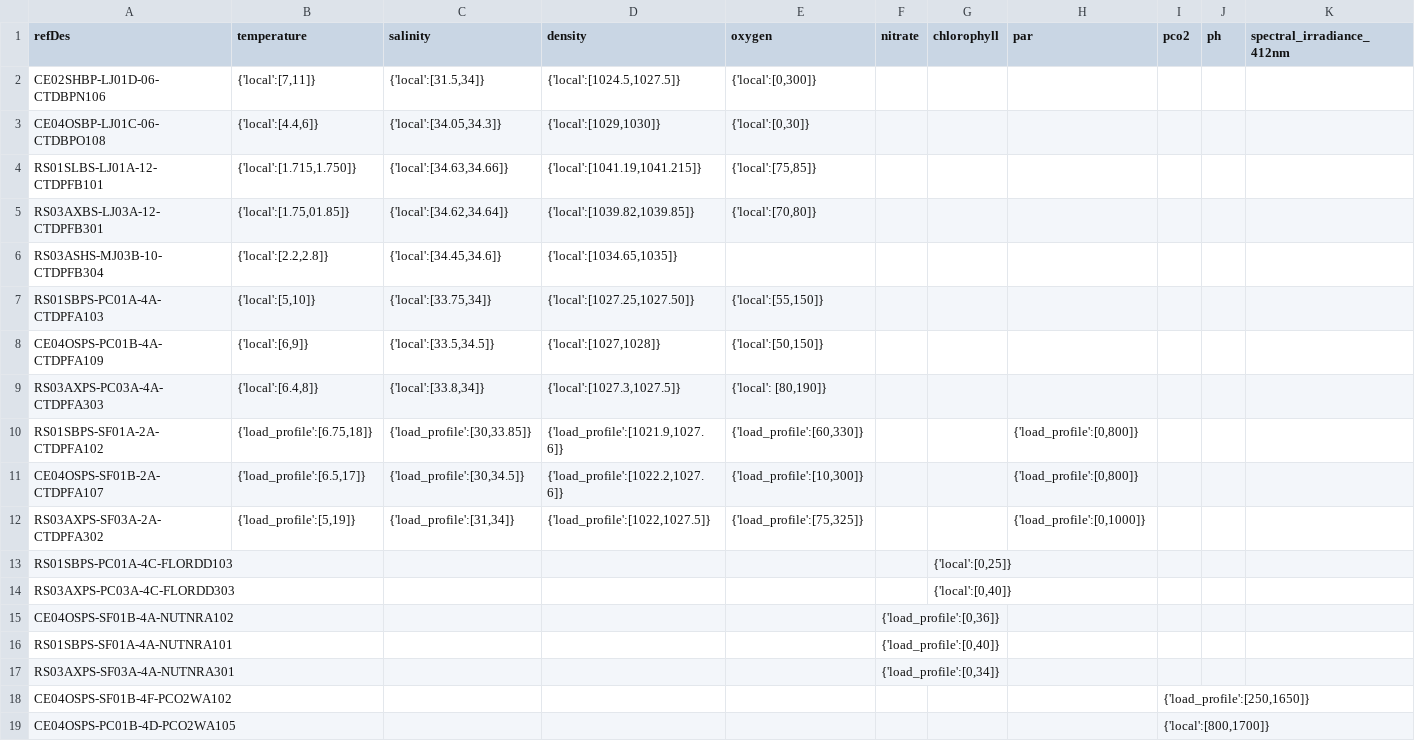
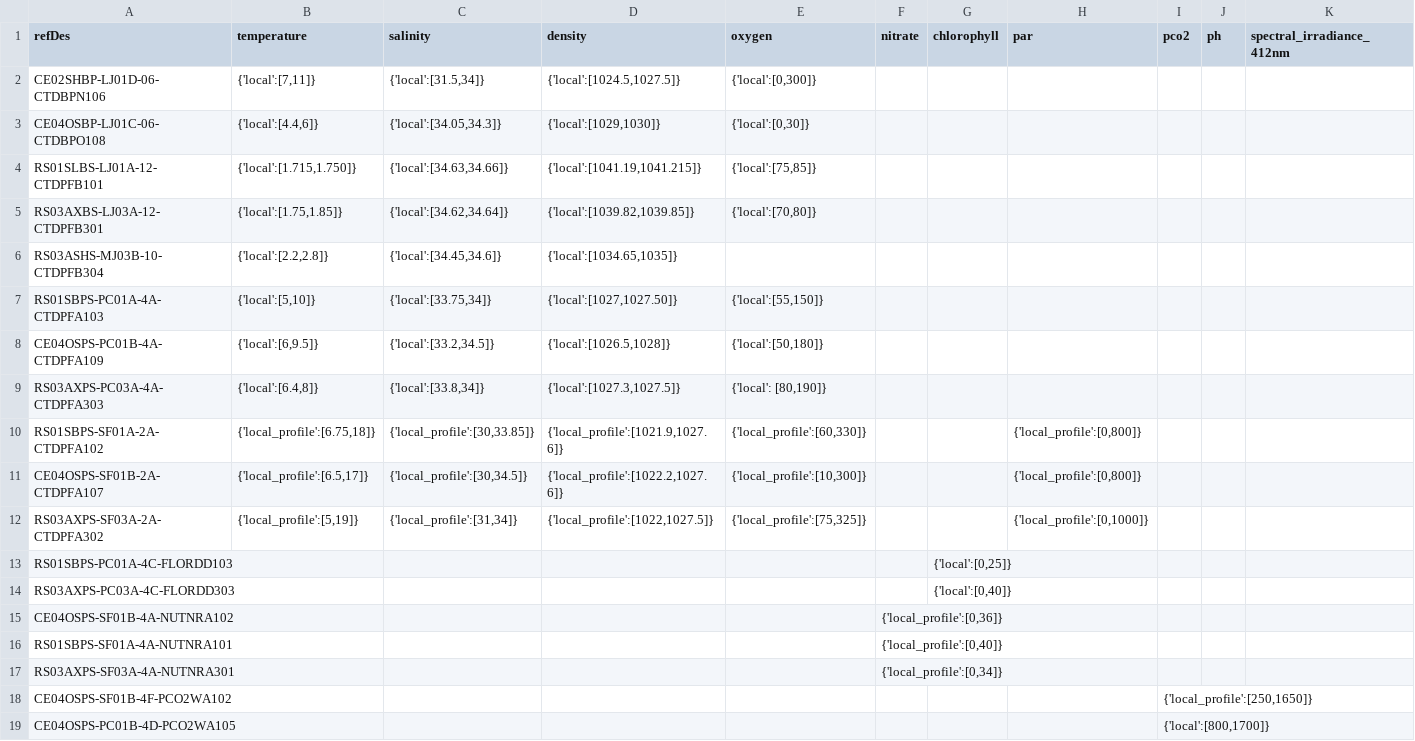
Before and after one commit to mrtwhite/rca-data-tools, a CSV file: rca_data_tools/qaqc/params/localRanges.csv, drawn as a sheet; only a part is shown; the diff covers the shown part only; the diff names each change by its address in the sheet, - before the commit and + after, or states it on an @@ line.

Commit message:
refining local ranges, fixing typo

```diff
--- a/rca_data_tools/qaqc/params/localRanges.csv
+++ b/rca_data_tools/qaqc/params/localRanges.csv
-B5 (temperature): {'local':[1.75,01.85]}
+B5 (temperature): {'local':[1.75,1.85]}
-D7 (density): {'local':[1027.25,1027.50]}
+D7 (density): {'local':[1027,1027.50]}
-B8 (temperature): {'local':[6,9]}
+B8 (temperature): {'local':[6,9.5]}
-C8 (salinity): {'local':[33.5,34.5]}
+C8 (salinity): {'local':[33.2,34.5]}
-D8 (density): {'local':[1027,1028]}
+D8 (density): {'local':[1026.5,1028]}
-E8 (oxygen): {'local':[50,150]}
+E8 (oxygen): {'local':[50,180]}
-B10 (temperature): {'load_profile':[6.75,18]}
+B10 (temperature): {'local_profile':[6.75,18]}
-C10 (salinity): {'load_profile':[30,33.85]}
+C10 (salinity): {'local_profile':[30,33.85]}
-D10 (density): {'load_profile':[1021.9,1027.6]}
+D10 (density): {'local_profile':[1021.9,1027.6]}
-E10 (oxygen): {'load_profile':[60,330]}
+E10 (oxygen): {'local_profile':[60,330]}
-H10:H11 (par): {'load_profile':[0,800]}
+H10:H11 (par): {'local_profile':[0,800]}
-B11 (temperature): {'load_profile':[6.5,17]}
+B11 (temperature): {'local_profile':[6.5,17]}
-C11 (salinity): {'load_profile':[30,34.5]}
+C11 (salinity): {'local_profile':[30,34.5]}
-D11 (density): {'load_profile':[1022.2,1027.6]}
+D11 (density): {'local_profile':[1022.2,1027.6]}
-E11 (oxygen): {'load_profile':[10,300]}
+E11 (oxygen): {'local_profile':[10,300]}
-B12 (temperature): {'load_profile':[5,19]}
+B12 (temperature): {'local_profile':[5,19]}
-C12 (salinity): {'load_profile':[31,34]}
+C12 (salinity): {'local_profile':[31,34]}
-D12 (density): {'load_profile':[1022,1027.5]}
+D12 (density): {'local_profile':[1022,1027.5]}
-E12 (oxygen): {'load_profile':[75,325]}
+E12 (oxygen): {'local_profile':[75,325]}
-H12 (par): {'load_profile':[0,1000]}
+H12 (par): {'local_profile':[0,1000]}
-F15 (nitrate): {'load_profile':[0,36]}
+F15 (nitrate): {'local_profile':[0,36]}
-F16 (nitrate): {'load_profile':[0,40]}
+F16 (nitrate): {'local_profile':[0,40]}
-F17 (nitrate): {'load_profile':[0,34]}
+F17 (nitrate): {'local_profile':[0,34]}
-I18 (pco2): {'load_profile':[250,1650]}
+I18 (pco2): {'local_profile':[250,1650]}
```
Also changed, not shown: 30 edited cells elsewhere in this file.
